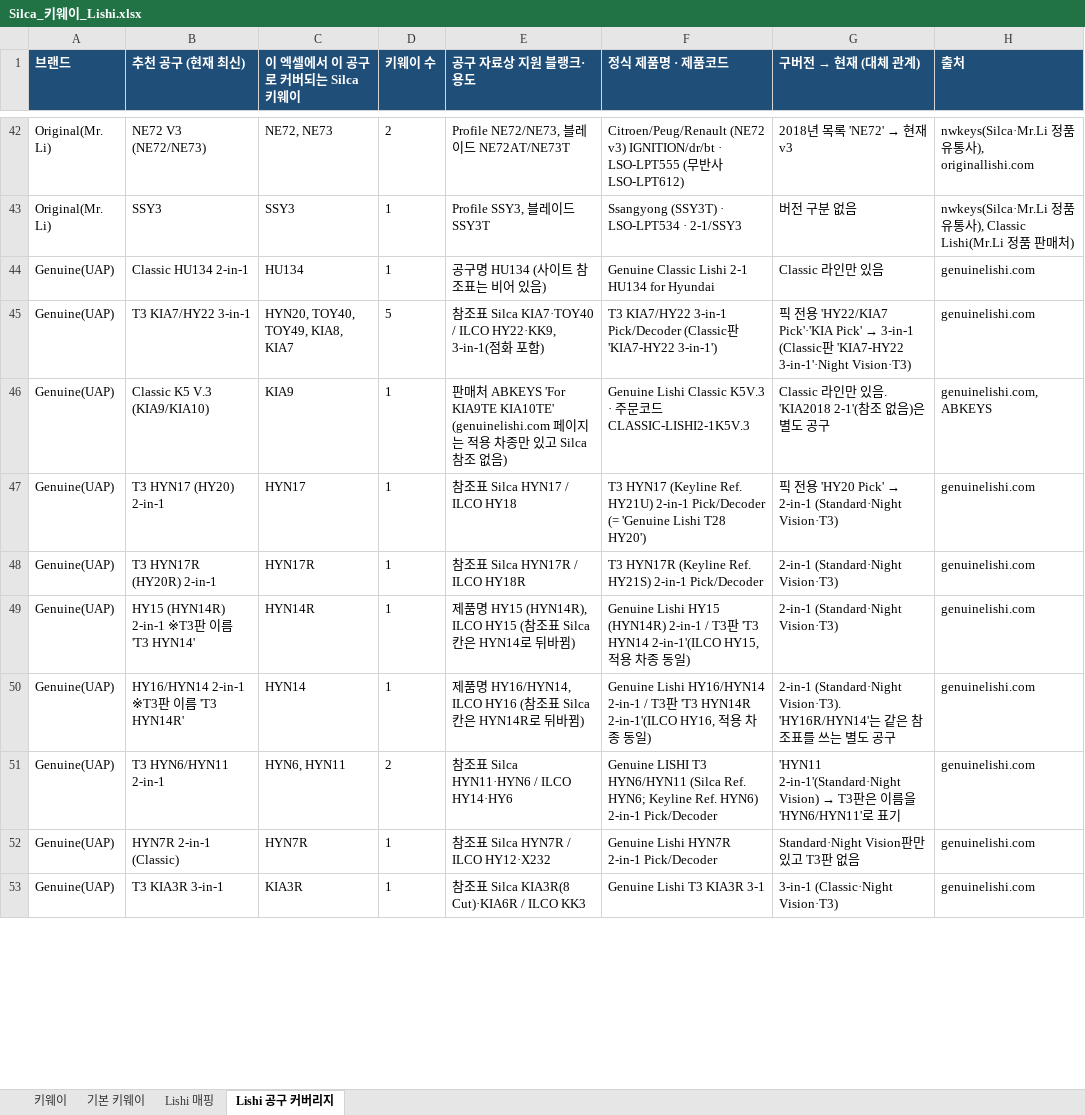
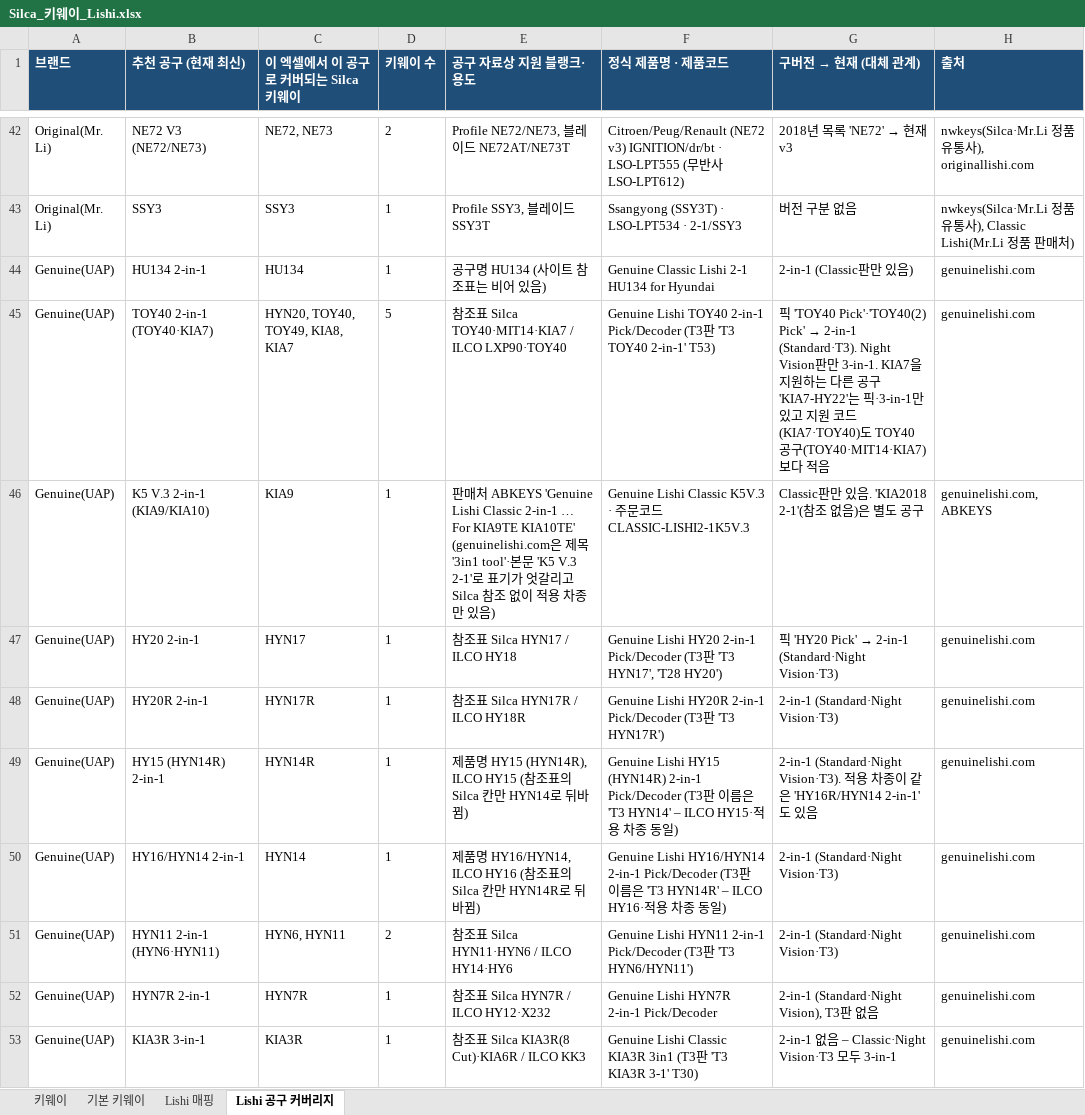
Before and after one commit to pegasusj8888-sudo/claude, an Excel workbook: Silca_키웨이_Lishi.xlsx, sheet Lishi 공구 커버리지, drawn as a sheet; only a part is shown, gaps mark what is left out; values as stored, in another font and other column widths than the file's, no borders; the diff covers the shown part only; the diff names each change by its address in the sheet, - before the commit and + after, or states it on an @@ line.

```diff
--- a/Silca_키웨이_Lishi.xlsx (sheet Lishi 공구 커버리지)
+++ b/Silca_키웨이_Lishi.xlsx (sheet Lishi 공구 커버리지)
-B44 (추천 공구 (현재 최신)): Classic HU134 2-in-1
+B44 (추천 공구 (현재 최신)): HU134 2-in-1
-G44 (구버전 → 현재 (대체 관계)): Classic 라인만 있음
+G44 (구버전 → 현재 (대체 관계)): 2-in-1 (Classic판만 있음)
-B45 (추천 공구 (현재 최신)): T3 KIA7/HY22 3-in-1
+B45 (추천 공구 (현재 최신)): TOY40 2-in-1 (TOY40·KIA7)
-E45 (공구 자료상 지원 블랭크·용도): …Silca KIA7·TOY40 / ILCO HY22·KK9, 3-in-1(점화 포함)
+E45 (공구 자료상 지원 블랭크·용도): …Silca TOY40·MIT14·KIA7 / ILCO LXP90·TOY40
-F45 (정식 제품명 · 제품코드): T3 KIA7/HY22 3-in-1 Pick/Decoder (Classic판 'KIA7-HY22 3-in-1')
+F45 (정식 제품명 · 제품코드): Genuine Lishi TOY40 2-in-1 Pick/Decoder (T3판 'T3 TOY40 2-in-1' T53)
@@ G45 (구버전 → 현재 (대체 관계)): 픽 전용 'HY22/KIA7 Pick'·'KIA Pick' → 3-in-1 (Classic판 'KIA7-HY22 3-in-1'·Night Vision·T3) → 픽 'TOY40 Pick'·'TOY40(2) Pick' → 2-in-1 (Standard·T3). Night Vision판만 3-in-1. KIA7을 지원하는 다른 공구 'KIA7-HY22'는 픽·3-in-1만 있고 지원 코드(KIA7·TOY40)도 TOY40 공구(TOY40·MIT14·KIA7)보다 적음 @@
-B46 (추천 공구 (현재 최신)): Classic K5 V.3 (KIA9/KIA10)
+B46 (추천 공구 (현재 최신)): K5 V.3 2-in-1 (KIA9/KIA10)
-E46 (공구 자료상 지원 블랭크·용도): …매처 ABKEYS 'For KIA9TE KIA10TE' (genuinelishi.com 페이지는 적용 차종만 있고 Silca 참조 없음)
+E46 (공구 자료상 지원 블랭크·용도): …매처 ABKEYS 'Genuine Lishi Classic 2-in-1 … For KIA9TE KIA10TE' (genuinelishi.com은 제목 '3in1 tool'·본문 'K5 V.3 2-1'로 표기가 엇갈리고 Silca 참조 없이 적용 차종만 있음)
-G46 (구버전 → 현재 (대체 관계)): Classic 라인만 있음. 'KIA2018 2-1'(참조 없음)은 별도 공구
+G46 (구버전 → 현재 (대체 관계)): Classic판만 있음. 'KIA2018 2-1'(참조 없음)은 별도 공구
-B47 (추천 공구 (현재 최신)): T3 HYN17 (HY20) 2-in-1
+B47 (추천 공구 (현재 최신)): HY20 2-in-1
-F47 (정식 제품명 · 제품코드): T3 HYN17 (Keyline Ref. HY21U) 2-in-1 Pick/Decoder (= 'Genuine Lishi T28 HY20')
+F47 (정식 제품명 · 제품코드): Genuine Lishi HY20 2-in-1 Pick/Decoder (T3판 'T3 HYN17', 'T28 HY20')
-G47 (구버전 → 현재 (대체 관계)): 픽 전용 'HY20 Pick'…
+G47 (구버전 → 현재 (대체 관계)): 픽 'HY20 Pick'…
-B48 (추천 공구 (현재 최신)): T3 HYN17R (HY20R) 2-in-1
+B48 (추천 공구 (현재 최신)): HY20R 2-in-1
-F48 (정식 제품명 · 제품코드): T3 HYN17R (Keyline Ref. HY21S) 2-in-1 Pick/Decoder
+F48 (정식 제품명 · 제품코드): Genuine Lishi HY20R 2-in-1 Pick/Decoder (T3판 'T3 HYN17R')
-B49 (추천 공구 (현재 최신)): HY15 (HYN14R) 2-in-1 ※T3판 이름 'T3 HYN14'
+B49 (추천 공구 (현재 최신)): HY15 (HYN14R) 2-in-1
-E49 (공구 자료상 지원 블랭크·용도): …(참조표 Silca 칸은 HYN14로…
+E49 (공구 자료상 지원 블랭크·용도): …(참조표의 Silca 칸만 HYN14로…
-F49 (정식 제품명 · 제품코드): …(HYN14R) 2-in-1 / T3판 'T3 HYN14 2-in-1'(ILCO HY15, 적용…
+F49 (정식 제품명 · 제품코드): …(HYN14R) 2-in-1 Pick/Decoder (T3판 이름은 'T3 HYN14' – ILCO HY15·적용…
-G49 (구버전 → 현재 (대체 관계)): 2-in-1 (Standard·Night Vision·T3)
+G49 (구버전 → 현재 (대체 관계)): 2-in-1 (Standard·Night Vision·T3). 적용 차종이 같은 'HY16R/HYN14 2-in-1'도 있음
-B50 (추천 공구 (현재 최신)): HY16/HYN14 2-in-1 ※T3판 이름 'T3 HYN14R'
+B50 (추천 공구 (현재 최신)): HY16/HYN14 2-in-1
-E50 (공구 자료상 지원 블랭크·용도): …(참조표 Silca 칸은 HYN14R로…
+E50 (공구 자료상 지원 블랭크·용도): …(참조표의 Silca 칸만 HYN14R로…
-F50 (정식 제품명 · 제품코드): …HY16/HYN14 2-in-1 / T3판 'T3 HYN14R 2-in-1'(ILCO HY16, 적용…
+F50 (정식 제품명 · 제품코드): …HY16/HYN14 2-in-1 Pick/Decoder (T3판 이름은 'T3 HYN14R' – ILCO HY16·적용…
-G50 (구버전 → 현재 (대체 관계)): 2-in-1 (Standard·Night Vision·T3). 'HY16R/HYN14'는 같은 참조표를 쓰는 별도 공구
+G50 (구버전 → 현재 (대체 관계)): 2-in-1 (Standard·Night Vision·T3)
-B51 (추천 공구 (현재 최신)): T3 HYN6/HYN11 2-in-1
+B51 (추천 공구 (현재 최신)): HYN11 2-in-1 (HYN6·HYN11)
-F51 (정식 제품명 · 제품코드): Genuine LISHI T3 HYN6/HYN11 (Silca Ref. HYN6; Keyline Ref. HYN6) 2-in-1 Pick/Decoder
+F51 (정식 제품명 · 제품코드): Genuine Lishi HYN11 2-in-1 Pick/Decoder (T3판 'T3 HYN6/HYN11')
@@ G51 (구버전 → 현재 (대체 관계)): 'HYN11 2-in-1'(Standard·Night Vision) → T3판은 이름을 'HYN6/HYN11'로 표기 → 2-in-1 (Standard·Night Vision·T3) @@
-B52 (추천 공구 (현재 최신)): HYN7R 2-in-1 (Classic)
+B52 (추천 공구 (현재 최신)): HYN7R 2-in-1
-G52 (구버전 → 현재 (대체 관계)): Standard·Night Vision판만 있고 T3판 없음
+G52 (구버전 → 현재 (대체 관계)): 2-in-1 (Standard·Night Vision), T3판 없음
-B53 (추천 공구 (현재 최신)): T3 KIA3R 3-in-1
+B53 (추천 공구 (현재 최신)): KIA3R 3-in-1
-F53 (정식 제품명 · 제품코드): Genuine Lishi T3 KIA3R 3-1
+F53 (정식 제품명 · 제품코드): Genuine Lishi Classic KIA3R 3in1 (T3판 'T3 KIA3R 3-1' T30)
-G53 (구버전 → 현재 (대체 관계)): 3-in-1 (Classic·Night Vision·T3)
+G53 (구버전 → 현재 (대체 관계)): 2-in-1 없음 – Classic·Night Vision·T3 모두 3-in-1
```
Also changed, not shown: 2 added rows, 1 removed row and 90 edited cells elsewhere in this sheet, sheet 키웨이, sheet Lishi 매핑.
